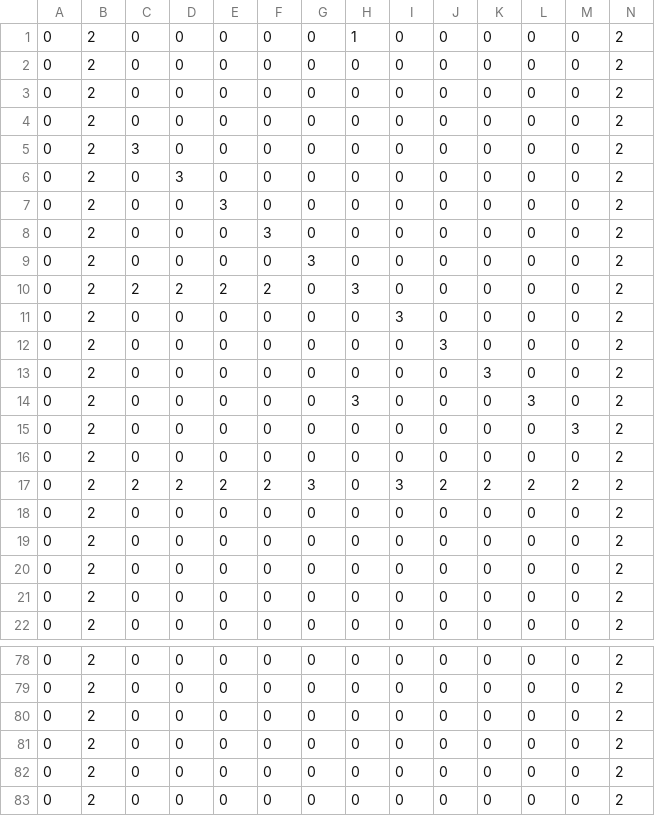
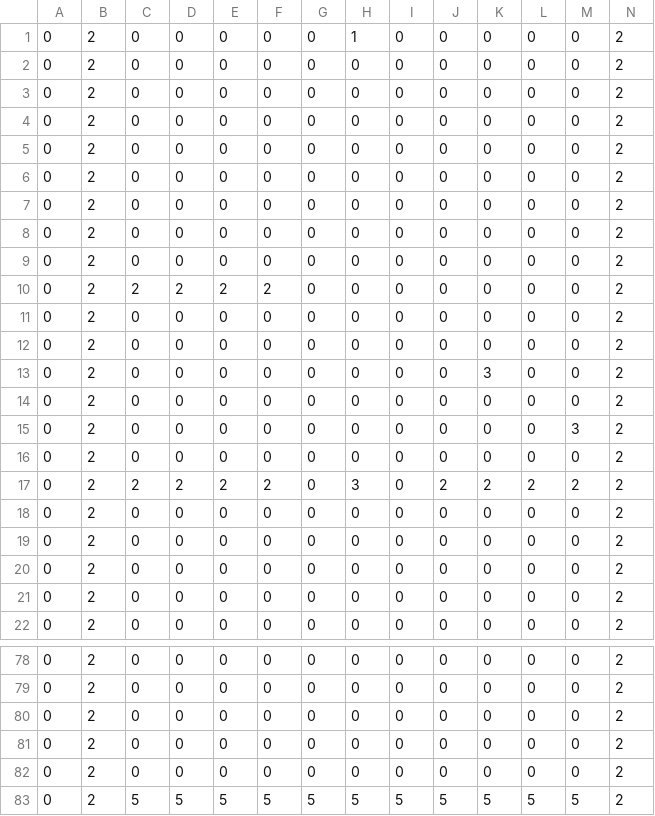
Before and after one commit to Ishi-so/10daysTeam, a CSV file: MyDX12/Resources/CSV/stage2.csv, drawn as a sheet; only a part is shown, gaps mark what is left out; removed rows and columns are numbered as before the commit, all else as after; rows hold the shown columns only; the diff names each change by its address in the sheet, - before the commit and + after, or states it on an @@ line.

```diff
--- a/MyDX12/Resources/CSV/stage2.csv
+++ b/MyDX12/Resources/CSV/stage2.csv
-C5: 3
+C5: 0
-D6: 3
+D6: 0
-E7: 3
+E7: 0
-F8: 3
+F8: 0
-G9: 3
+G9: 0
-H10: 3
+H10: 0
-I11: 3
+I11: 0
-J12: 3
+J12: 0
-H14: 3
+H14: 0
-L14: 3
+L14: 0
-G17: 3
+G17: 0
-H17: 0
+H17: 3
-I17: 3
+I17: 0
-row 83: 0 | 2 | 0 | 0 | 0 | 0 | 0 | 0 | 0 | 0 | 0 | 0 | 0 | 2
+row 83: 0 | 2 | 5 | 5 | 5 | 5 | 5 | 5 | 5 | 5 | 5 | 5 | 5 | 2
```
Also changed, not shown: 10 other files.
